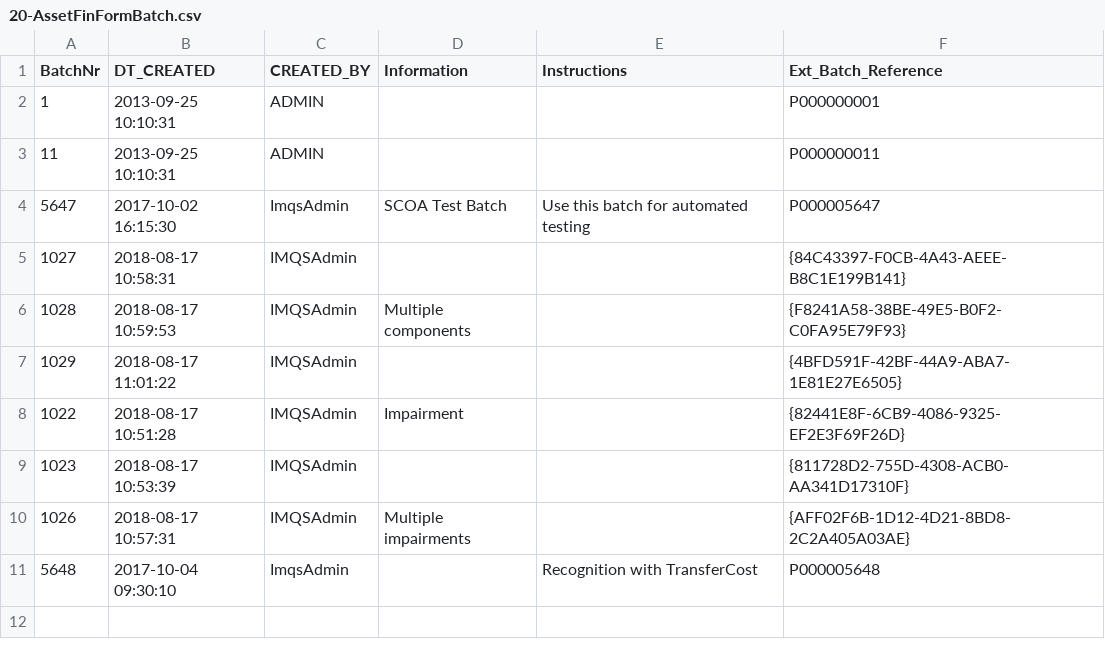
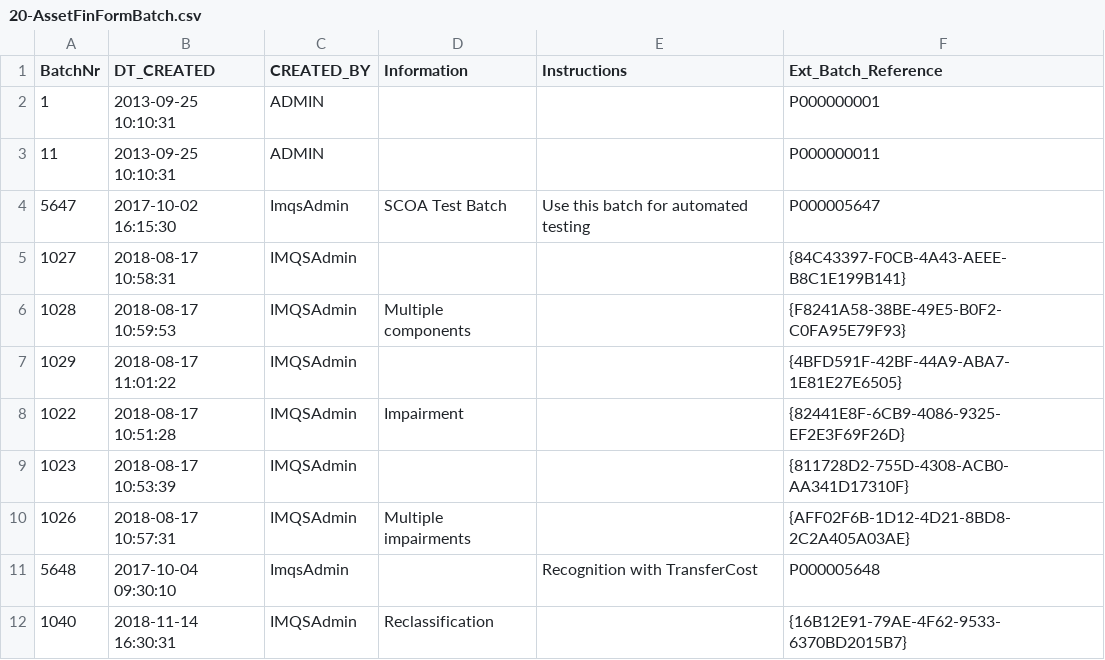
Before and after one commit to IMQS/imqs-asset-testing, a CSV file: scripts/v6/prime/20-AssetFinFormBatch.csv, drawn as a sheet.

```diff
--- a/scripts/v6/prime/20-AssetFinFormBatch.csv
+++ b/scripts/v6/prime/20-AssetFinFormBatch.csv
@@ -11 +11,2 @@ BatchNr,DT_CREATED,CREATED_BY,Information,Instructions,Ext_Batch_Reference
 5648,2017-10-04 09:30:10,ImqsAdmin,,Recognition with TransferCost,P000005648
+1040,2018-11-14 16:30:31,IMQSAdmin,Reclassification,,{16B12E91-79AE-4F62-9533-6370BD2015B7}
```
Also changed, not shown: scripts/v6/prime/21-AssetFinFormInput.csv, scripts/v6/prime/22-AssetFinFormRef.csv.
